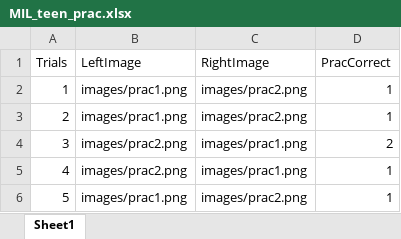
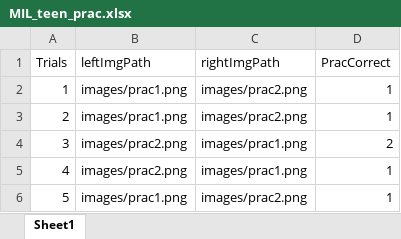
Before and after one commit to katseitz/RL-scancamp, an Excel workbook: conditions/MIL_teen_prac.xlsx, sheet Sheet1, drawn as a sheet; values as stored, in another font and other column widths than the file's, no borders; the diff names each change by its address in the sheet, - before the commit and + after, or states it on an @@ line.

```diff
--- a/conditions/MIL_teen_prac.xlsx (sheet Sheet1)
+++ b/conditions/MIL_teen_prac.xlsx (sheet Sheet1)
-B1: LeftImage
+B1: leftImgPath
-C1: RightImage
+C1: rightImgPath
```
Also changed, not shown: 30 other files.
